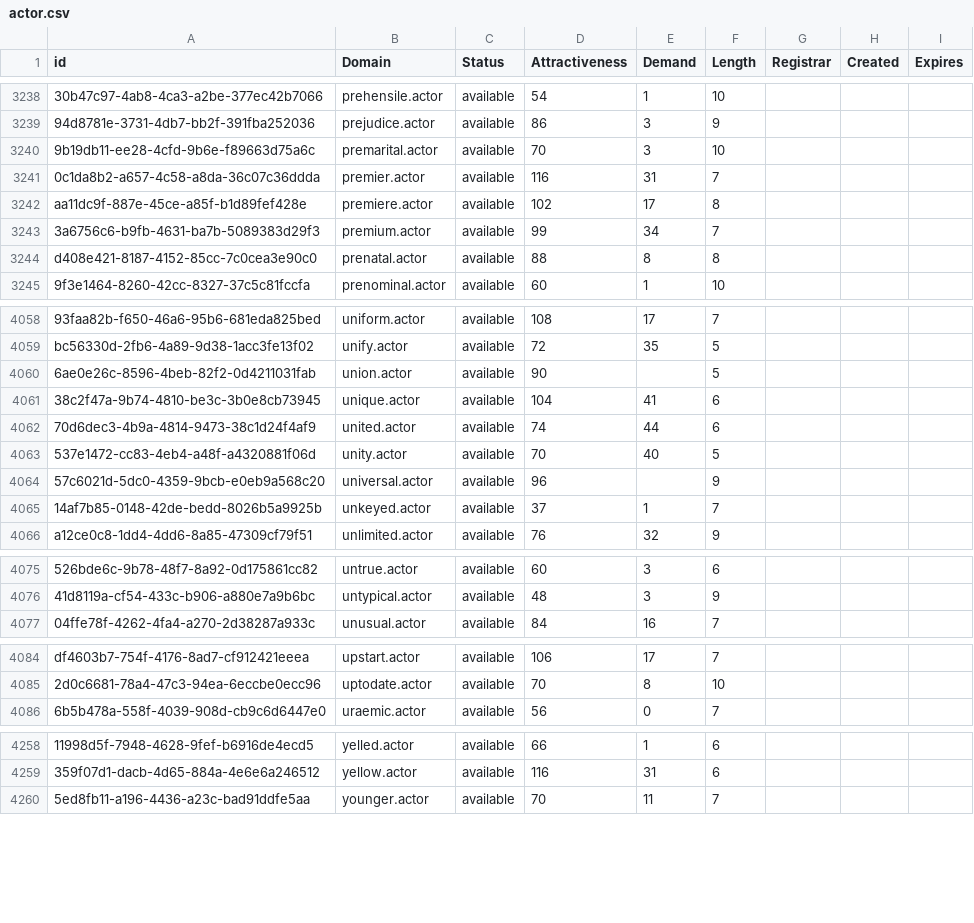
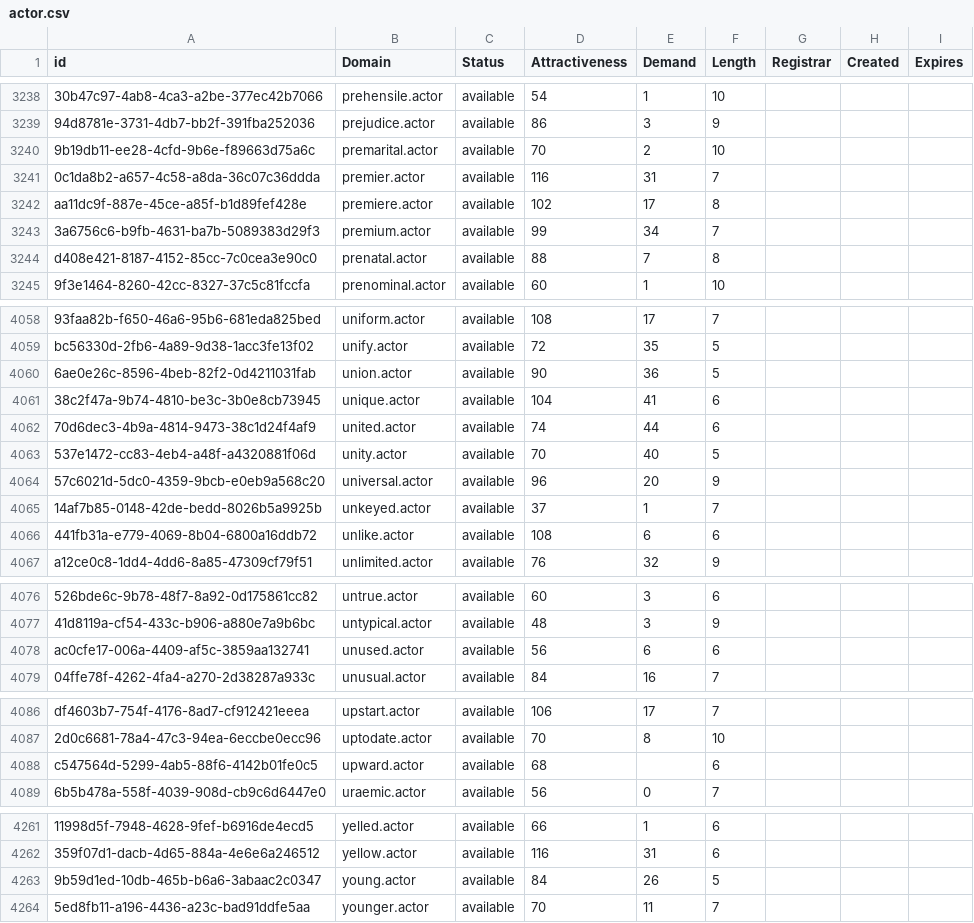
Before and after one commit to UniqueDomains/actor-oneword-domains, a CSV file: actor.csv, drawn as a sheet; only a part is shown, gaps mark what is left out; the diff covers the shown part only; the diff names each change by its address in the sheet, - before the commit and + after, or states it on an @@ line.

Commit message:
Domains update

```diff
--- a/actor.csv
+++ b/actor.csv
-E3240 (Demand): 3
+E3240 (Demand): 2
-E3244 (Demand): 8
+E3244 (Demand): 7
-E4060 (Demand): (empty)
+E4060 (Demand): 36
-E4064 (Demand): (empty)
+E4064 (Demand): 20
+row 4066: 441fb31a-e779-4069-8b04-6800a16ddb72 | unlike.actor | available | 108 | 6 | 6
+row 4078: ac0cfe17-006a-4409-af5c-3859aa132741 | unused.actor | available | 56 | 6 | 6
+row 4088: c547564d-5299-4ab5-88f6-4142b01fe0c5 | upward.actor | available | 68 |  | 6
+row 4263: 9b59d1ed-10db-465b-b6a6-3abaac2c0347 | young.actor | available | 84 | 26 | 5
```
Also changed, not shown: 11 edited cells elsewhere in this file, 2 other files.
